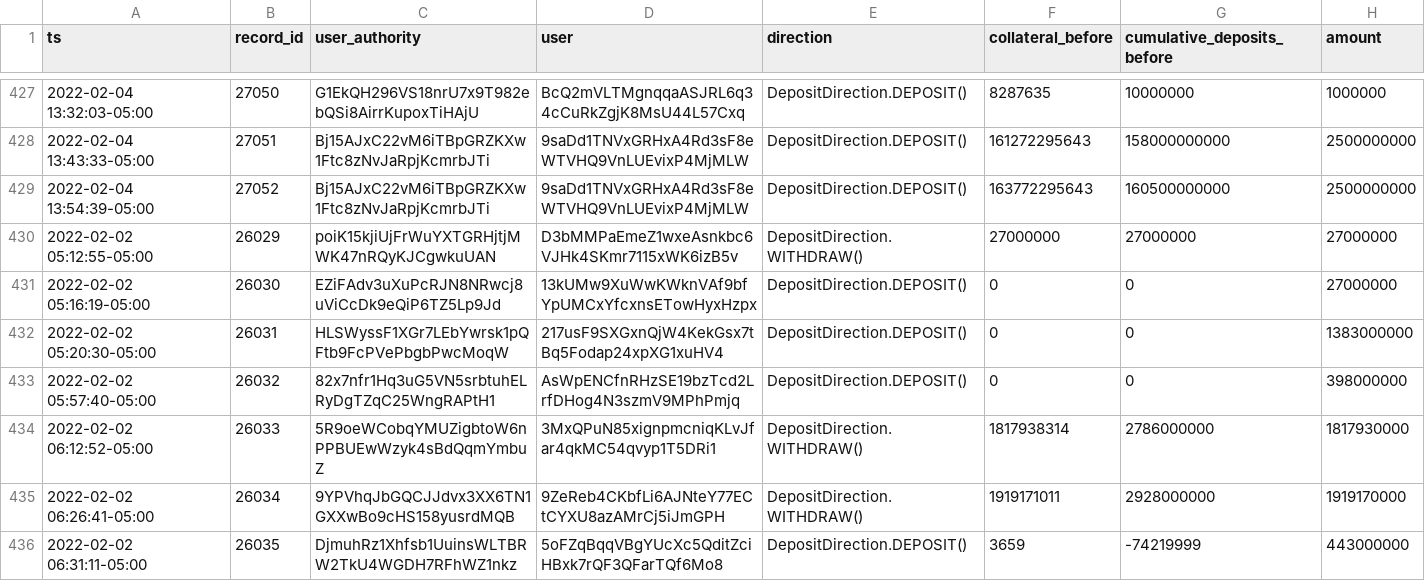
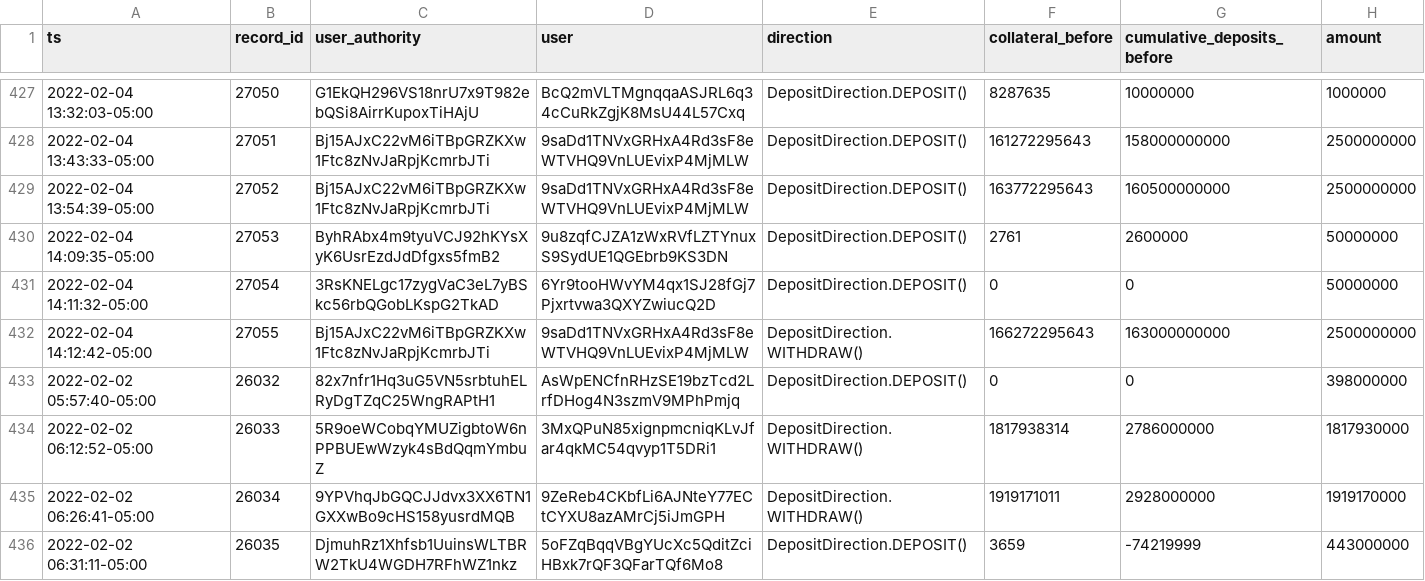
Before and after one commit to lmvdz/drift-flat-data, a CSV file: data/deposit_history.csv, drawn as a sheet; only a part is shown, gaps mark what is left out.

```diff
--- a/data/deposit_history.csv
+++ b/data/deposit_history.csv
@@ -429,5 +429,5 @@ ts,record_id,user_authority,user,direction,collateral_before,cumulative_deposits
 2022-02-04 13:54:39-05:00,27052,Bj15AJxC22vM6iTBpGRZKXw1Ftc8zNvJaRpjKcmrbJTi,9saDd1TNVxGRHxA4Rd3sF8eWTVHQ9VnLUEvixP4MjMLW,DepositDirection.DEPOSIT(),163772295643,160500000000,2500000000
-2022-02-02 05:12:55-05:00,26029,poiK15kjiUjFrWuYXTGRHjtjMWK47nRQyKJCgwkuUAN,D3bMMPaEmeZ1wxeAsnkbc6VJHk4SKmr7115xWK6izB5v,DepositDirection.WITHDRAW(),27000000,27000000,27000000
-2022-02-02 05:16:19-05:00,26030,EZiFAdv3uXuPcRJN8NRwcj8uViCcDk9eQiP6TZ5Lp9Jd,13kUMw9XuWwKWknVAf9bfYpUMCxYfcxnsETowHyxHzpx,DepositDirection.DEPOSIT(),0,0,27000000
-2022-02-02 05:20:30-05:00,26031,HLSWyssF1XGr7LEbYwrsk1pQFtb9FcPVePbgbPwcMoqW,217usF9SXGxnQjW4KekGsx7tBq5Fodap24xpXG1xuHV4,DepositDirection.DEPOSIT(),0,0,1383000000
+2022-02-04 14:09:35-05:00,27053,ByhRAbx4m9tyuVCJ92hKYsXyK6UsrEzdJdDfgxs5fmB2,9u8zqfCJZA1zWxRVfLZTYnuxS9SydUE1QGEbrb9KS3DN,DepositDirection.DEPOSIT(),2761,2600000,50000000
+2022-02-04 14:11:32-05:00,27054,3RsKNELgc17zygVaC3eL7yBSkc56rbQGobLKspG2TkAD,6Yr9tooHWvYM4qx1SJ28fGj7Pjxrtvwa3QXYZwiucQ2D,DepositDirection.DEPOSIT(),0,0,50000000
+2022-02-04 14:12:42-05:00,27055,Bj15AJxC22vM6iTBpGRZKXw1Ftc8zNvJaRpjKcmrbJTi,9saDd1TNVxGRHxA4Rd3sF8eWTVHQ9VnLUEvixP4MjMLW,DepositDirection.WITHDRAW(),166272295643,163000000000,2500000000
 2022-02-02 05:57:40-05:00,26032,82x7nfr1Hq3uG5VN5srbtuhELRyDgTZqC25WngRAPtH1,AsWpENCfnRHzSE19bzTcd2LrfDHog4N3szmV9MPhPmjq,DepositDirection.DEPOSIT(),0,0,398000000
```
Also changed, not shown: data/fundingRate_history.csv, data/markets_state.csv, 5 other files.
